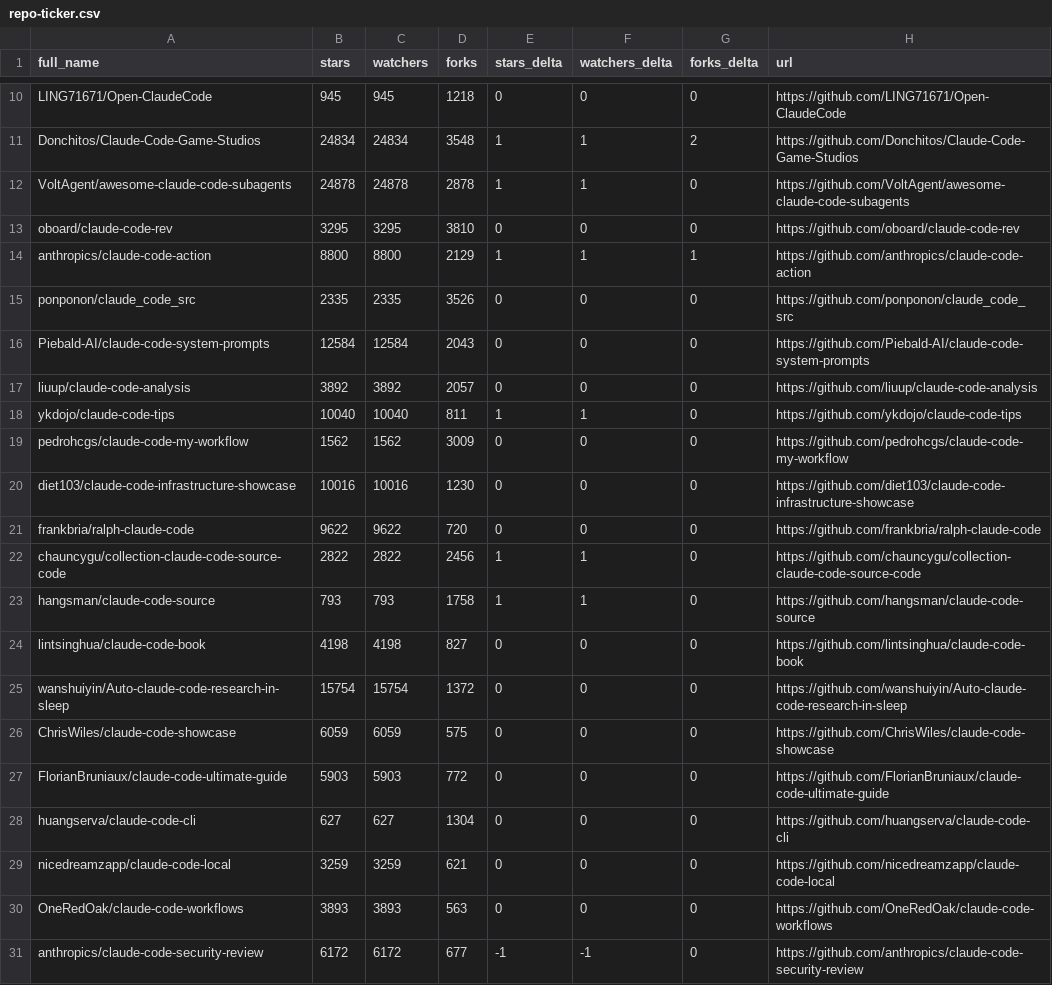
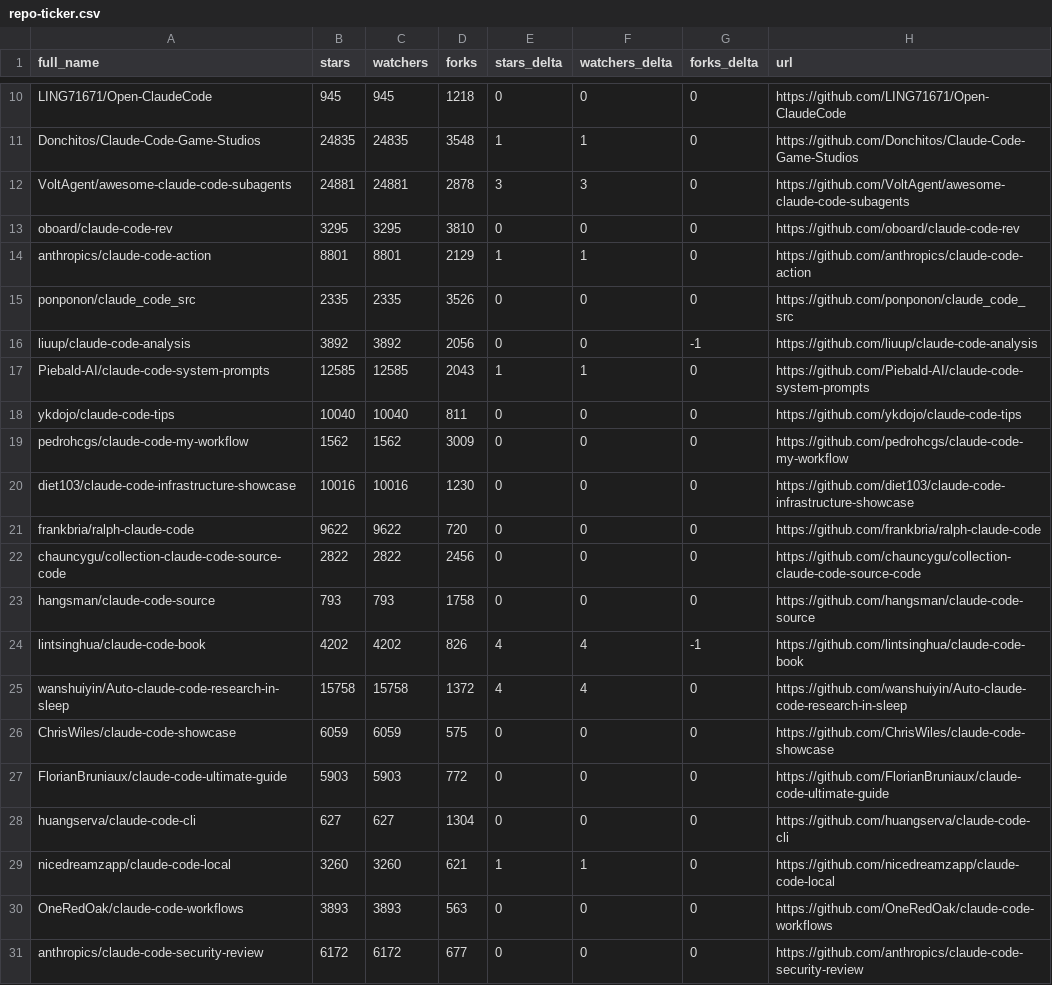
Before and after one commit to Moshbbab/awesome-claude-code, a CSV file: data/repo-ticker.csv, drawn as a sheet; only a part is shown, gaps mark what is left out; removed rows and columns are numbered as before the commit, all else as after; the diff covers the shown part only; the diff names each change by its address in the sheet, - before the commit and + after, or states it on an @@ line.

```diff
--- a/data/repo-ticker.csv
+++ b/data/repo-ticker.csv
-B11 (stars): 24834
+B11 (stars): 24835
-C11 (watchers): 24834
+C11 (watchers): 24835
-G11 (forks_delta): 2
+G11 (forks_delta): 0
-B12 (stars): 24878
+B12 (stars): 24881
-C12 (watchers): 24878
+C12 (watchers): 24881
-E12 (stars_delta): 1
+E12 (stars_delta): 3
-F12 (watchers_delta): 1
+F12 (watchers_delta): 3
-B14 (stars): 8800
+B14 (stars): 8801
-C14 (watchers): 8800
+C14 (watchers): 8801
-G14 (forks_delta): 1
+G14 (forks_delta): 0
-row 16: Piebald-AI/claude-code-system-prompts | 12584 | 12584 | 2043 | 0 | 0 | 0 | https://github.com/Piebald-AI/claude-code-system-prompts
-D16 (forks): 2057
+D16 (forks): 2056
-G16 (forks_delta): 0
+G16 (forks_delta): -1
+row 17: Piebald-AI/claude-code-system-prompts | 12585 | 12585 | 2043 | 1 | 1 | 0 | https://github.com/Piebald-AI/claude-code-system-prompts
-E18 (stars_delta): 1
+E18 (stars_delta): 0
-F18 (watchers_delta): 1
+F18 (watchers_delta): 0
-E22:E23 (stars_delta): 1
+E22:E23 (stars_delta): 0
-F22:F23 (watchers_delta): 1
+F22:F23 (watchers_delta): 0
-B24 (stars): 4198
+B24 (stars): 4202
-C24 (watchers): 4198
+C24 (watchers): 4202
-D24 (forks): 827
+D24 (forks): 826
-E24:E25 (stars_delta): 0
+E24:E25 (stars_delta): 4
-F24:F25 (watchers_delta): 0
+F24:F25 (watchers_delta): 4
-G24 (forks_delta): 0
+G24 (forks_delta): -1
-B25 (stars): 15754
+B25 (stars): 15758
-C25 (watchers): 15754
+C25 (watchers): 15758
-B29 (stars): 3259
+B29 (stars): 3260
-C29 (watchers): 3259
+C29 (watchers): 3260
-E29 (stars_delta): 0
+E29 (stars_delta): 1
-F29 (watchers_delta): 0
+F29 (watchers_delta): 1
-E31 (stars_delta): -1
+E31 (stars_delta): 0
-F31 (watchers_delta): -1
+F31 (watchers_delta): 0
```
Also changed, not shown: 2 added rows, 2 removed rows, 4 moved rows and 83 edited cells elsewhere in this file, 1 other file.
